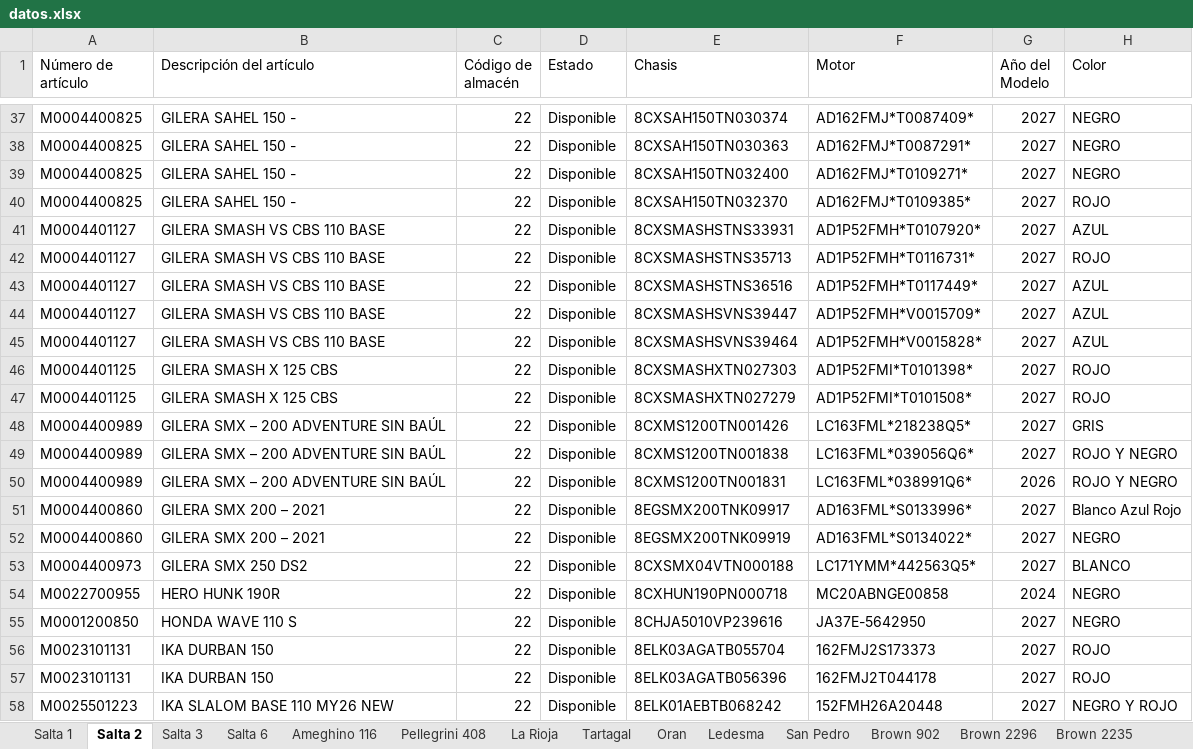
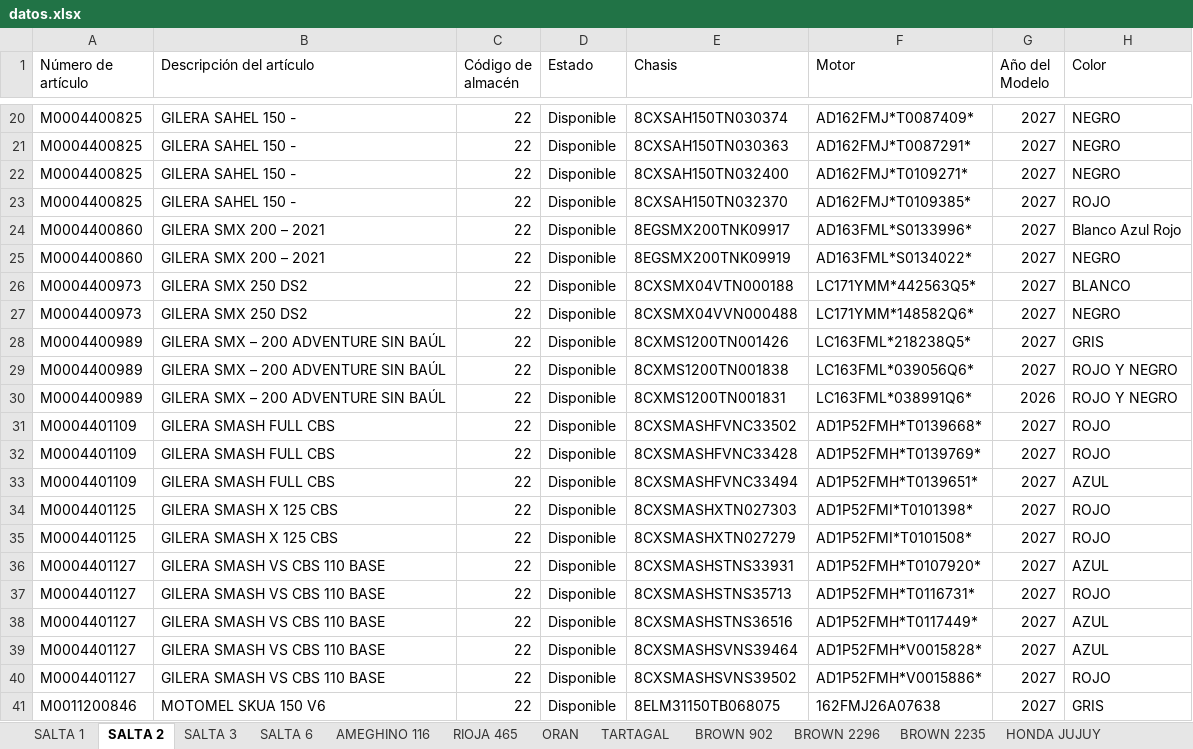
Before and after one commit to yuhmaksuc095-beep/logistica-jujuy, an Excel workbook: datos.xlsx, sheet SALTA 2, drawn as a sheet; only a part is shown, gaps mark what is left out; values as stored, in another font and other column widths than the file's, no cell formats; removed rows and columns are numbered as before the commit, all else as after; the diff covers the shown part only; the diff names each change by its address in the sheet, - before the commit and + after, or states it on an @@ line.

```diff
--- a/datos.xlsx (sheet SALTA 2)
+++ b/datos.xlsx (sheet SALTA 2)
-sheet tab: Salta 1
+sheet tab: SALTA 1
-sheet tab: Salta 2
+sheet tab: SALTA 2
-sheet tab: Salta 3
+sheet tab: SALTA 3
-sheet tab: Salta 6
+sheet tab: SALTA 6
-sheet tab: Ameghino 116
+sheet tab: AMEGHINO 116
-sheet tab: La Rioja
+sheet tab: RIOJA 465
-sheet tab: Tartagal
+sheet tab: ORAN
-sheet tab: Oran
+sheet tab: TARTAGAL
-sheet tab: Ledesma
+sheet tab: BROWN 902
-sheet tab: Brown 902
+sheet tab: BROWN 2296
-sheet tab: Brown 2296
+sheet tab: BROWN 2235
-sheet tab: Brown 2235
+sheet tab: HONDA JUJUY
-sheet tab: Pellegrini 408
@@ row 51 moved to row 24: M0004400860 @@
@@ row 52 moved to row 25: M0004400860 @@
@@ row 53 moved to row 26: M0004400973 @@
+row 27: M0004400973 | GILERA SMX 250 DS2 | 22 | Disponible | 8CXSMX04VVN000488 | LC171YMM*148582Q6* | 2027 | NEGRO
+row 28: M0004400989 | GILERA SMX – 200 ADVENTURE SIN BAÚL | 22 | Disponible | 8CXMS1200TN001426 | LC163FML*218238Q5* | 2027 | GRIS
@@ row 49 moved to row 29: M0004400989 @@
@@ row 50 moved to row 30: M0004400989 @@
+row 31: M0004401109 | GILERA SMASH FULL CBS | 22 | Disponible | 8CXSMASHFVNC33502 | AD1P52FMH*T0139668* | 2027 | ROJO
+row 32: M0004401109 | GILERA SMASH FULL CBS | 22 | Disponible | 8CXSMASHFVNC33428 | AD1P52FMH*T0139769* | 2027 | ROJO
+row 33: M0004401109 | GILERA SMASH FULL CBS | 22 | Disponible | 8CXSMASHFVNC33494 | AD1P52FMH*T0139651* | 2027 | AZUL
@@ row 46 moved to row 34: M0004401125 @@
+row 35: M0004401125 | GILERA SMASH X 125 CBS | 22 | Disponible | 8CXSMASHXTN027279 | AD1P52FMI*T0101508* | 2027 | ROJO
-row 44: M0004401127 | GILERA SMASH VS CBS 110 BASE | 22 | Disponible | 8CXSMASHSVNS39447 | AD1P52FMH*V0015709* | 2027 | AZUL
-A40 (Número de artículo): M0004401125
+A40 (Número de artículo): M0004401127
-B40 (Descripción del artículo): GILERA SMASH X 125 CBS
+B40 (Descripción del artículo): GILERA SMASH VS CBS 110 BASE
-E40 (Chasis): 8CXSMASHXTN027279
+E40 (Chasis): 8CXSMASHSVNS39502
-F40 (Motor): AD1P52FMI*T0101508*
+F40 (Motor): AD1P52FMH*V0015886*
-A41 (Número de artículo): M0004400989
+A41 (Número de artículo): M0011200846
-B41 (Descripción del artículo): GILERA SMX – 200 ADVENTURE SIN BAÚL
+B41 (Descripción del artículo): MOTOMEL SKUA 150 V6
-E41 (Chasis): 8CXMS1200TN001426
+E41 (Chasis): 8ELM31150TB068075
-F41 (Motor): LC163FML*218238Q5*
+F41 (Motor): 162FMJ26A07638
@@ row 54 moved to row 85: M0022700955 @@
-row 55: M0001200850 | HONDA WAVE 110 S | 22 | Disponible | 8CHJA5010VP239616 | JA37E-5642950 | 2027 | NEGRO
@@ row 56 moved to row 88: M0023101131 @@
@@ row 57 moved to row 89: M0023101131 @@
@@ row 58 moved to row 100: M0025501223 @@
```
Also changed, not shown: 7 added rows, 13 removed rows, 41 moved rows and 44 edited cells elsewhere in this sheet, sheet SAN PEDRO, sheet COCHUCHAL, sheet ORAN, sheet TARTAGAL, sheet BROWN 2296, sheet BROWN 2235, 8 more sheets, other sheet tabs, cell formats.
